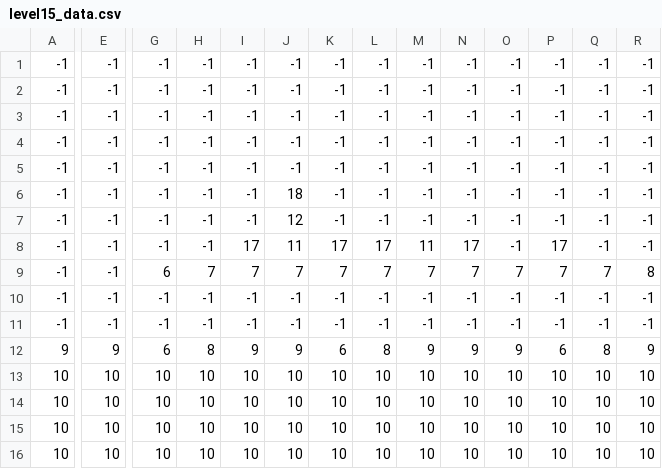
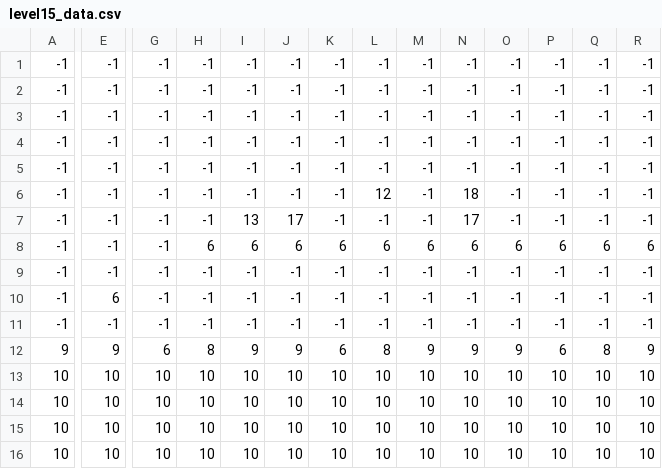
Before and after one commit to Chirakan/PSIT-Project, a CSV file: level15_data.csv, drawn as a sheet; only a part is shown, gaps mark what is left out; the diff covers the shown part only; the diff names each change by its address in the sheet, - before the commit and + after, or states it on an @@ line.

```diff
--- a/level15_data.csv
+++ b/level15_data.csv
-J6: 18
+J6: -1
-L6: -1
+L6: 12
-N6: -1
+N6: 18
-I7: -1
+I7: 13
-J7: 12
+J7: 17
-N7: -1
+N7: 17
-H8: -1
+H8: 6
-I8: 17
+I8: 6
-J8: 11
+J8: 6
-K8: 17
+K8: 6
-L8: 17
+L8: 6
-M8: 11
+M8: 6
-N8: 17
+N8: 6
-O8: -1
+O8: 6
-P8: 17
+P8: 6
-Q8: -1
+Q8: 6
-R8: -1
+R8: 6
-G9: 6
+G9: -1
-H9: 7
+H9: -1
-I9: 7
+I9: -1
-J9: 7
+J9: -1
-K9: 7
+K9: -1
-L9: 7
+L9: -1
-M9: 7
+M9: -1
-N9: 7
+N9: -1
-O9: 7
+O9: -1
-P9: 7
+P9: -1
-Q9: 7
+Q9: -1
-R9: 8
+R9: -1
-E10: -1
+E10: 6
```
Also changed, not shown: 1 edited cell elsewhere in this file, level18_data.csv.
